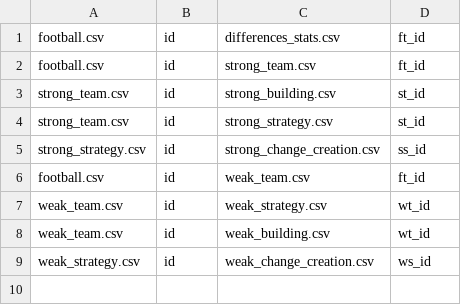
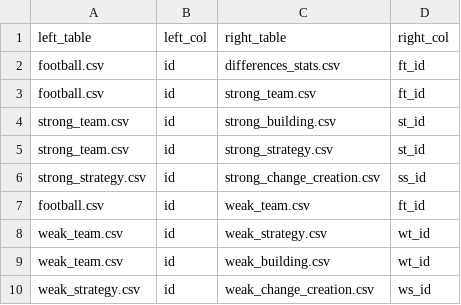
Before and after one commit to delftdata/autofeat, a CSV file: other-data/decision-trees-split/football/connections.csv, drawn as a sheet.

Commit message:
join all datasets

```diff
--- a/other-data/decision-trees-split/football/connections.csv
+++ b/other-data/decision-trees-split/football/connections.csv
@@ -1 +1,2 @@
+left_table,left_col,right_table,right_col
 football.csv,id,differences_stats.csv,ft_id
```
Also changed, not shown: 2 other files.
